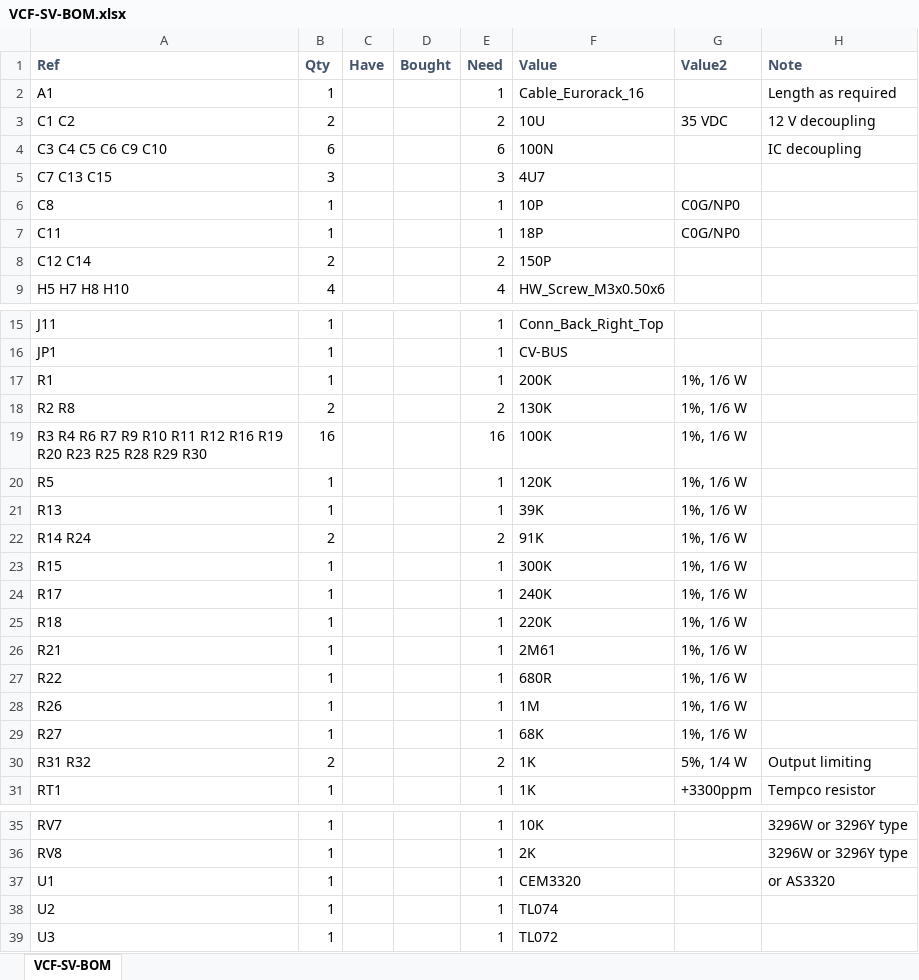
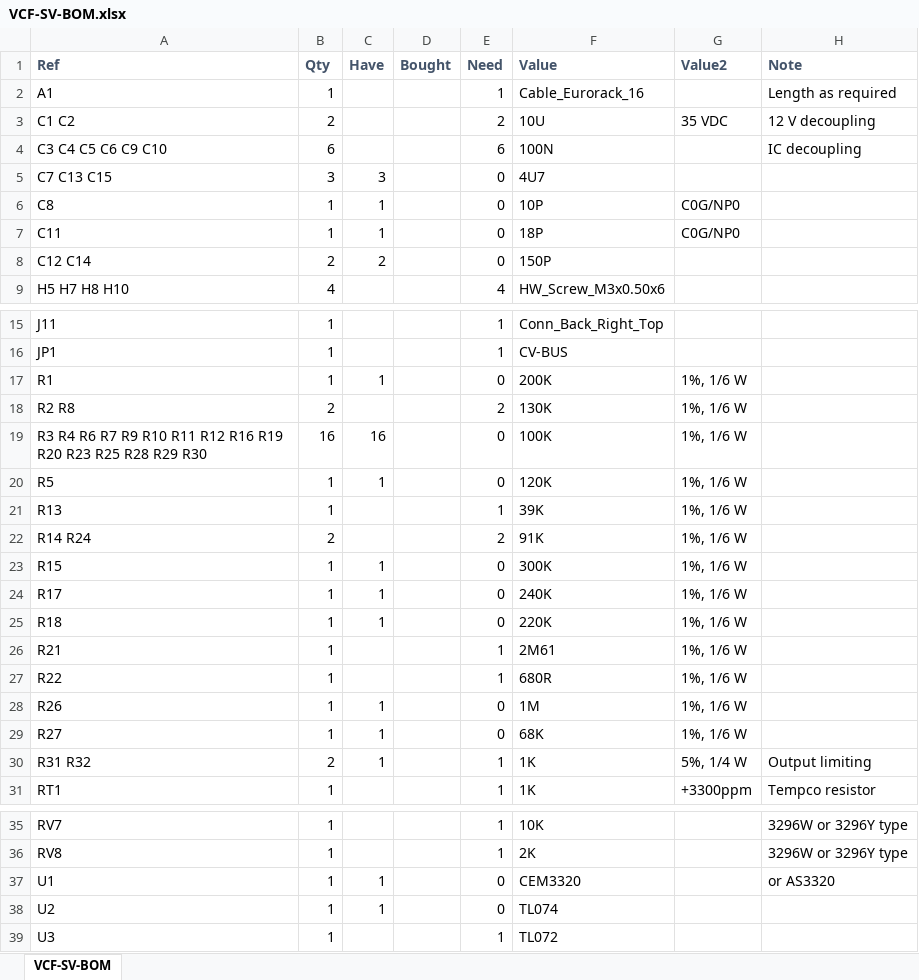
Before and after one commit to Len42/Synth, an Excel workbook: modules/VCF-SV/VCF-SV-BOM.xlsx, sheet VCF-SV-BOM, drawn as a sheet; only a part is shown, gaps mark what is left out; values as stored, in another font and other column widths than the file's, no borders; conditional formats not drawn; the diff names each change by its address in the sheet, - before the commit and + after, or states it on an @@ line.

Commit message:
VCF-SV: BOM

```diff
--- a/modules/VCF-SV/VCF-SV-BOM.xlsx (sheet VCF-SV-BOM)
+++ b/modules/VCF-SV/VCF-SV-BOM.xlsx (sheet VCF-SV-BOM)
-C5 (Have): (empty)
+C5 (Have): 3
-E5 (Need): 3
+E5 (Need): 0
-C6:C7 (Have): (empty)
+C6:C7 (Have): 1
-E6:E7 (Need): 1
+E6:E7 (Need): 0
-C8 (Have): (empty)
+C8 (Have): 2
-E8 (Need): 2
+E8 (Need): 0
-C17 (Have): (empty)
+C17 (Have): 1
-E17 (Need): 1
+E17 (Need): 0
-C19 (Have): (empty)
+C19 (Have): 16
-E19 (Need): 16
+E19 (Need): 0
-C20 (Have): (empty)
+C20 (Have): 1
-E20 (Need): 1
+E20 (Need): 0
-C23:C25 (Have): (empty)
+C23:C25 (Have): 1
-E23:E25 (Need): 1
+E23:E25 (Need): 0
-C28:C30 (Have): (empty)
+C28:C30 (Have): 1
-E28:E29 (Need): 1
+E28:E29 (Need): 0
-E30 (Need): 2
+E30 (Need): 1
-C37:C38 (Have): (empty)
+C37:C38 (Have): 1
-E37:E38 (Need): 1
+E37:E38 (Need): 0
```
